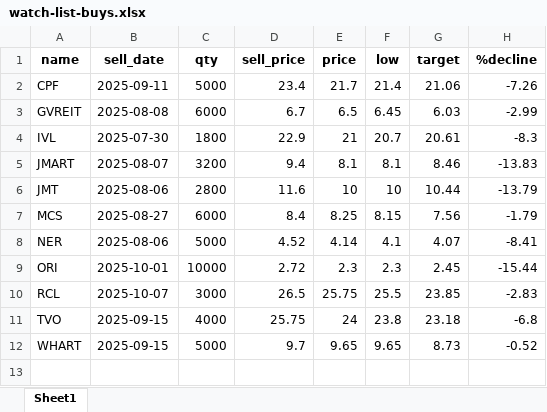
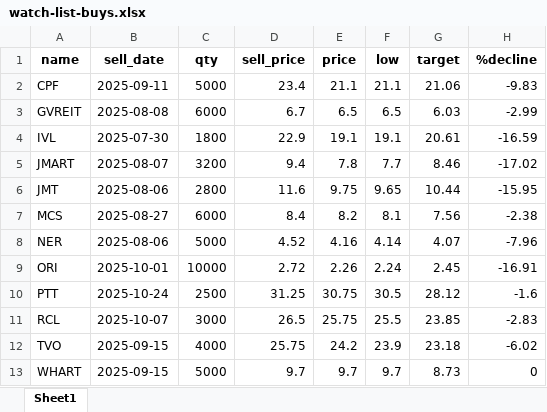
Before and after one commit to santimcs/A5, an Excel workbook: Ruby/watch-list-buys.xlsx, sheet Sheet1, drawn as a sheet; values as stored, in another font and other column widths than the file's, no borders; addresses are those after the commit; the diff names each change by its address in the sheet, - before the commit and + after, or states it on an @@ line.

```diff
--- a/Ruby/watch-list-buys.xlsx (sheet Sheet1)
+++ b/Ruby/watch-list-buys.xlsx (sheet Sheet1)
-E2 (price): 21.7
+E2 (price): 21.1
-F2 (low): 21.4
+F2 (low): 21.1
-H2 (%decline): -7.26
+H2 (%decline): -9.83
-F3 (low): 6.45
+F3 (low): 6.5
-E4 (price): 21
+E4 (price): 19.1
-F4 (low): 20.7
+F4 (low): 19.1
-H4 (%decline): -8.3
+H4 (%decline): -16.59
-E5 (price): 8.1
+E5 (price): 7.8
-F5 (low): 8.1
+F5 (low): 7.7
-H5 (%decline): -13.83
+H5 (%decline): -17.02
-E6 (price): 10
+E6 (price): 9.75
-F6 (low): 10
+F6 (low): 9.65
-H6 (%decline): -13.79
+H6 (%decline): -15.95
-E7 (price): 8.25
+E7 (price): 8.2
-F7 (low): 8.15
+F7 (low): 8.1
-H7 (%decline): -1.79
+H7 (%decline): -2.38
-E8 (price): 4.14
+E8 (price): 4.16
-F8 (low): 4.1
+F8 (low): 4.14
-H8 (%decline): -8.41
+H8 (%decline): -7.96
-E9 (price): 2.3
+E9 (price): 2.26
-F9 (low): 2.3
+F9 (low): 2.24
-H9 (%decline): -15.44
+H9 (%decline): -16.91
+row 10: PTT | 2025-10-24 | 2500 | 31.25 | 30.75 | 30.5 | 28.12 | -1.6
-E12 (price): 24
+E12 (price): 24.2
-F12 (low): 23.8
+F12 (low): 23.9
-H12 (%decline): -6.8
+H12 (%decline): -6.02
-E13 (price): 9.65
+E13 (price): 9.7
-F13 (low): 9.65
+F13 (low): 9.7
-H13 (%decline): -0.52
+H13 (%decline): 0
```
Also changed, not shown: Ruby/watch-list-sell.xlsx, 39 other files.
